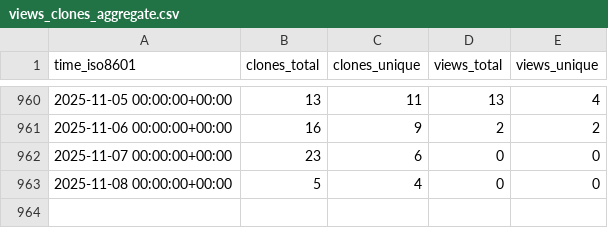
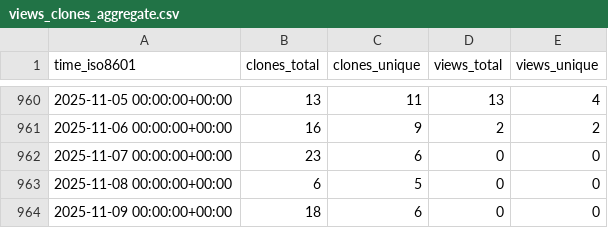
Before and after one commit to ctessum-claude/EarthSciMLBase.jl, a CSV file: EarthSciML/EarthSciMLBase.jl/ghrs-data/views_clones_aggregate.csv, drawn as a sheet; only a part is shown, gaps mark what is left out.

```diff
--- a/EarthSciML/EarthSciMLBase.jl/ghrs-data/views_clones_aggregate.csv
+++ b/EarthSciML/EarthSciMLBase.jl/ghrs-data/views_clones_aggregate.csv
@@ -962,2 +962,3 @@ time_iso8601,clones_total,clones_unique,views_total,views_unique
 2025-11-07 00:00:00+00:00,23,6,0,0
-2025-11-08 00:00:00+00:00,5,4,0,0
+2025-11-08 00:00:00+00:00,6,5,0,0
+2025-11-09 00:00:00+00:00,18,6,0,0
```
Also changed, not shown: 1 other file.
